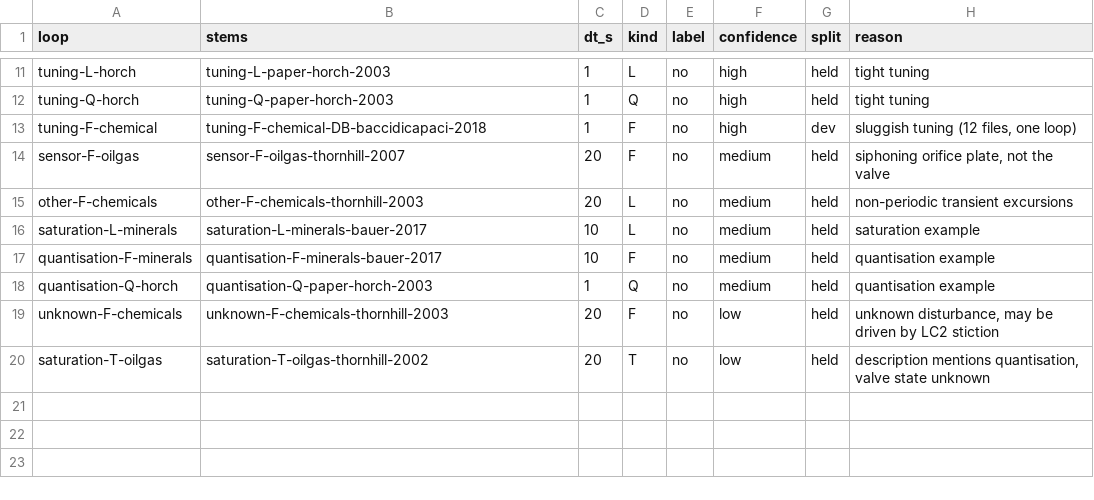
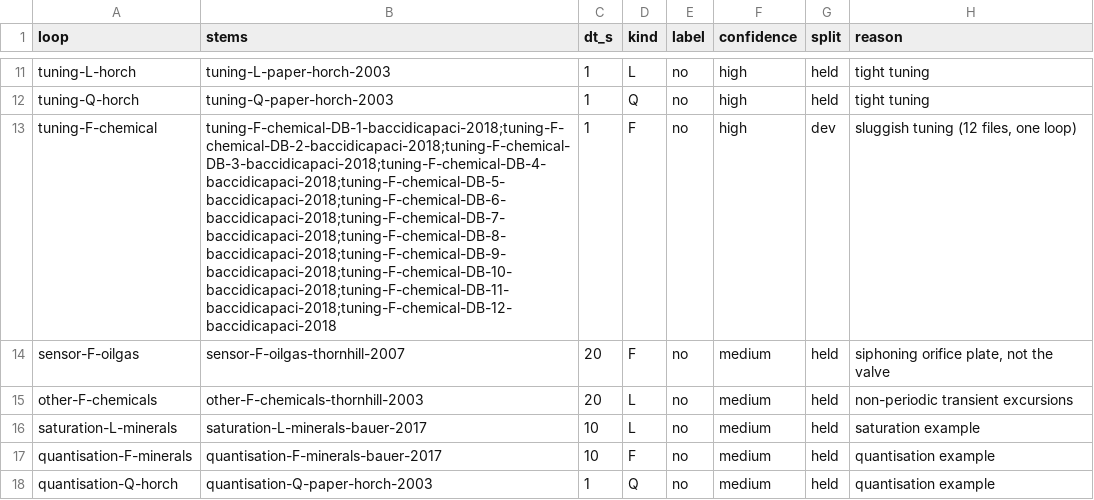
Before and after one commit to msurun/CrosscutProcessSuite, a CSV file: experiments/exp12_stiction_scoreboard/labels.csv, drawn as a sheet; only a part is shown, gaps mark what is left out; the shorter side is filled out with more unchanged rows.

```diff
--- a/experiments/exp12_stiction_scoreboard/labels.csv
+++ b/experiments/exp12_stiction_scoreboard/labels.csv
@@ -12,3 +12,3 @@ tuning-L-horch,tuning-L-paper-horch-2003,1,L,no,high,held,tight tuning
 tuning-Q-horch,tuning-Q-paper-horch-2003,1,Q,no,high,held,tight tuning
-tuning-F-chemical,tuning-F-chemical-DB-baccidicapaci-2018,1,F,no,high,dev,"sluggish tuning (12 files, one loop)"
+tuning-F-chemical,tuning-F-chemical-DB-1-baccidicapaci-2018;tuning-F-chemical-DB-2-baccidicapaci-2018;tuning-F-chemical-DB-3-baccidicapaci-2018;tuning-F-chemical-DB-4-baccidicapaci-2018;tuning-F-chemical-DB-5-baccidicapaci-2018;tuning-F-chemical-DB-6-baccidicapaci-2018;tuning-F-chemical-DB-7-baccidicapaci-2018;tuning-F-chemical-DB-8-baccidicapaci-2018;tuning-F-chemical-DB-9-baccidicapaci-2018;tuning-F-chemical-DB-10-baccidicapaci-2018;tuning-F-chemical-DB-11-baccidicapaci-2018;tuning-F-chemical-DB-12-baccidicapaci-2018,1,F,no,high,dev,"sluggish tuning (12 files, one loop)"
 sensor-F-oilgas,sensor-F-oilgas-thornhill-2007,20,F,no,medium,held,"siphoning orifice plate, not the valve"
```
Also changed, not shown: 2 other files.
